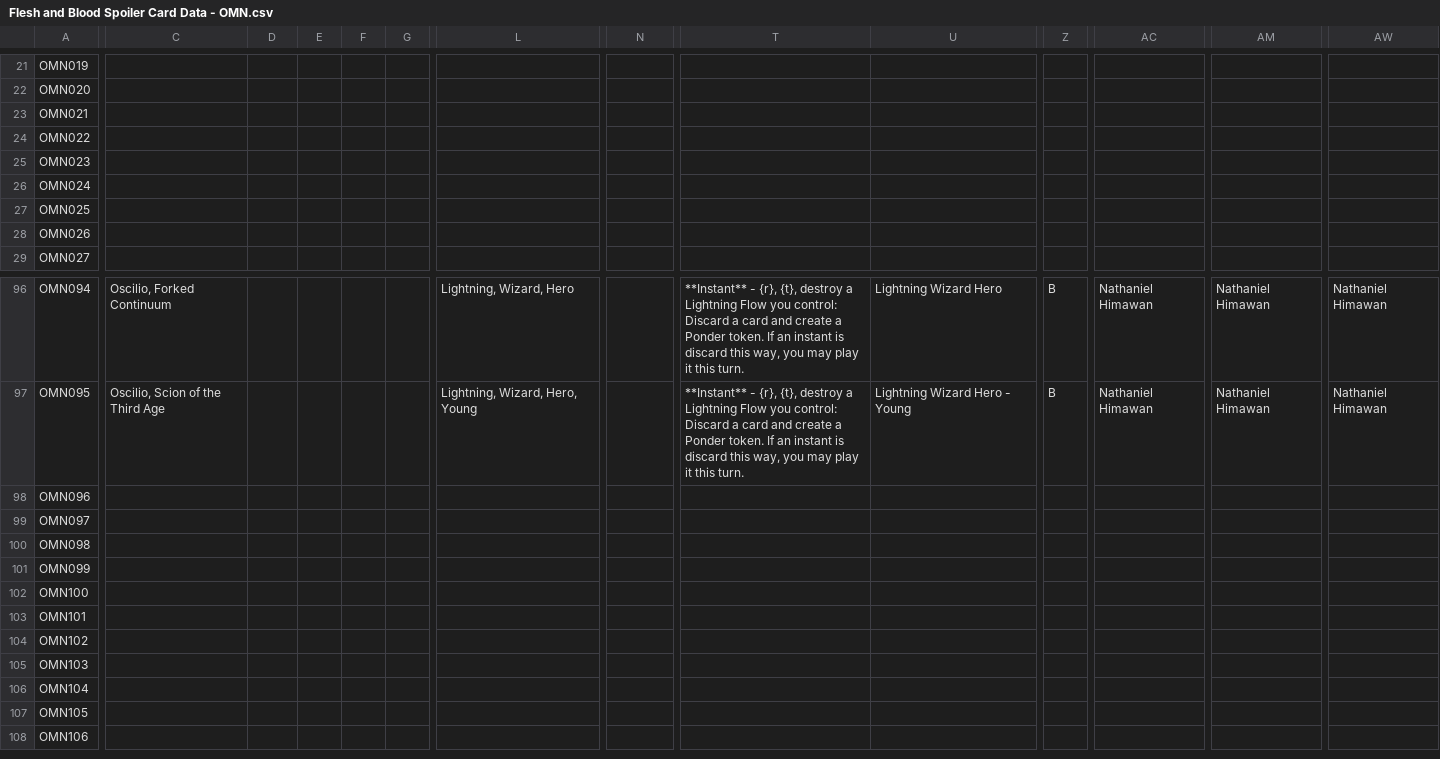
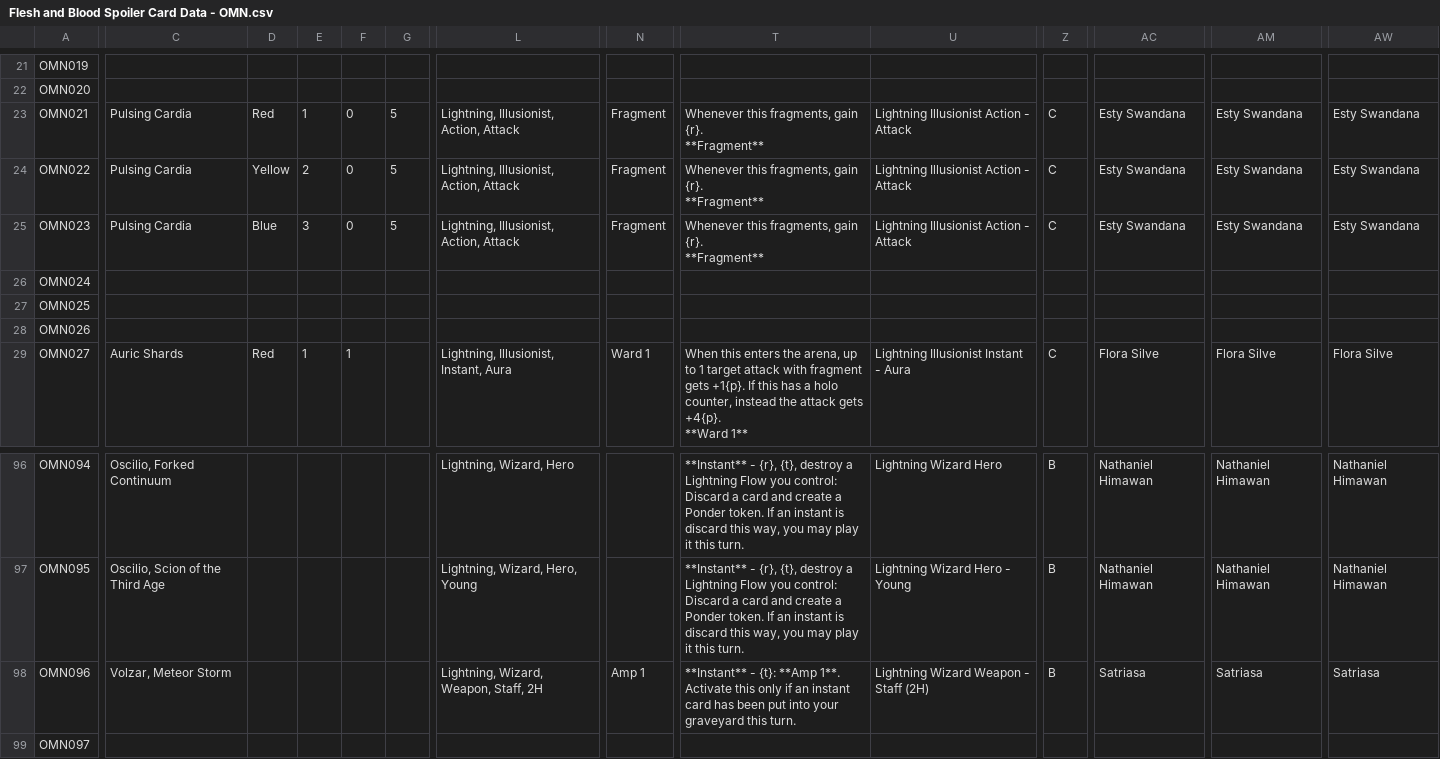
Before and after one commit to fabrary/cards, a CSV file: packages/cards/scripts/Spoiled/Flesh and Blood Spoiler Card Data - OMN.csv, drawn as a sheet; only a part is shown, gaps mark what is left out; the shorter side is filled out with more unchanged rows; ↵ is a line break in a cell; the diff covers the shown part only; the diff names each change by its address in the sheet, - before the commit and + after, or states it on an @@ line.

Commit message:
add cards

```diff
--- a/packages/cards/scripts/Spoiled/Flesh and Blood Spoiler Card Data - OMN.csv
+++ b/packages/cards/scripts/Spoiled/Flesh and Blood Spoiler Card Data - OMN.csv
-C23:C25: (empty)
+C23:C25: Pulsing Cardia
-D23: (empty)
+D23: Red
-E23: (empty)
+E23: 1
-F23:F25: (empty)
+F23:F25: 0
-G23:G25: (empty)
+G23:G25: 5
-L23:L25: (empty)
+L23:L25: Lightning, Illusionist, Action, Attack
-N23:N25: (empty)
+N23:N25: Fragment
-T23:T25: (empty)
+T23:T25: Whenever this fragments, gain {r}. ↵ **Fragment**
-U23:U25: (empty)
+U23:U25: Lightning Illusionist Action - Attack
-Z23:Z25: (empty)
+Z23:Z25: C
-AC23:AC25: (empty)
+AC23:AC25: Esty Swandana
-AM23:AM25: (empty)
+AM23:AM25: Esty Swandana
-AW23:AW25: (empty)
+AW23:AW25: Esty Swandana
-D24: (empty)
+D24: Yellow
-E24: (empty)
+E24: 2
-D25: (empty)
+D25: Blue
-E25: (empty)
+E25: 3
-C29: (empty)
+C29: Auric Shards
-D29: (empty)
+D29: Red
-E29: (empty)
+E29: 1
-F29: (empty)
+F29: 1
-L29: (empty)
+L29: Lightning, Illusionist, Instant, Aura
-N29: (empty)
+N29: Ward 1
-T29: (empty)
+T29: When this enters the arena, up to 1 target attack with fragment gets +1{p}. If this has a holo counter, instead the attack gets +4{p}. ↵ **Ward 1**
-U29: (empty)
+U29: Lightning Illusionist Instant - Aura
-Z29: (empty)
+Z29: C
-AC29: (empty)
+AC29: Flora Silve
-AM29: (empty)
+AM29: Flora Silve
-AW29: (empty)
+AW29: Flora Silve
-C98: (empty)
+C98: Volzar, Meteor Storm
-L98: (empty)
+L98: Lightning, Wizard, Weapon, Staff, 2H
-N98: (empty)
+N98: Amp 1
-T98: (empty)
+T98: **Instant** - {t}: **Amp 1**. Activate this only if an instant card has been put into your graveyard this turn.
-U98: (empty)
+U98: Lightning Wizard Weapon - Staff (2H)
-Z98: (empty)
+Z98: B
-AC98: (empty)
+AC98: Satriasa
-AM98: (empty)
+AM98: Satriasa
-AW98: (empty)
+AW98: Satriasa
```
Also changed, not shown: 95 edited cells elsewhere in this file, packages/cards/scripts/Spoiled/Flesh and Blood Spoiler Card Data - Promos.csv, 8 other files.
